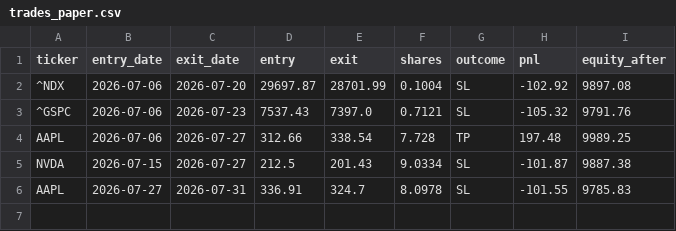
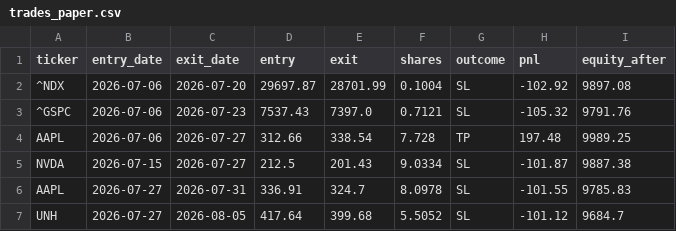
Before and after one commit to marcelbodenhamtamarit-blip/automatic-trading, a CSV file: trades_paper.csv, drawn as a sheet; the diff names each change by its address in the sheet, - before the commit and + after, or states it on an @@ line.

Commit message:
Estado paper trading 2026-08-05

```diff
--- a/trades_paper.csv
+++ b/trades_paper.csv
+row 7: UNH | 2026-07-27 | 2026-08-05 | 417.64 | 399.68 | 5.5052 | SL | -101.12 | 9684.7
```
Also changed, not shown: 1 other file.
